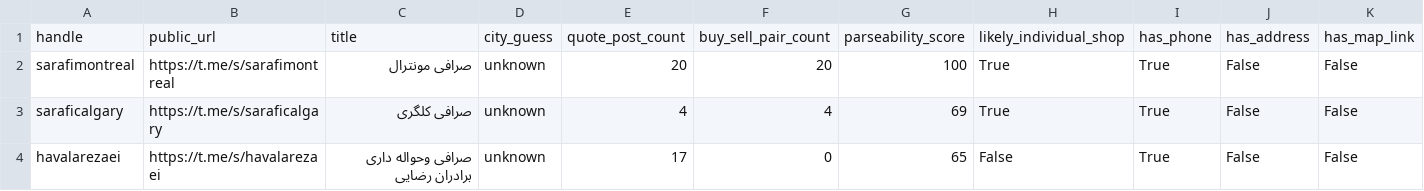
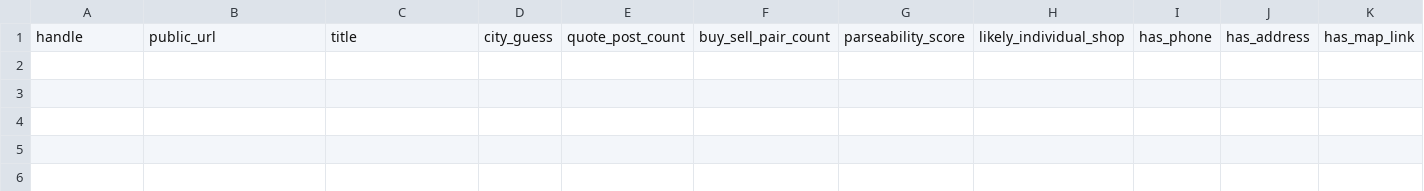
Before and after one commit to KevinMehrabi/rialwatch, a CSV file: survey_outputs/direct_shop_expansion_candidates.csv, drawn as a sheet; only a part is shown; rows hold the shown columns only; the diff names each change by its address in the sheet, - before the commit and + after, or states it on an @@ line.

```diff
--- a/survey_outputs/direct_shop_expansion_candidates.csv
+++ b/survey_outputs/direct_shop_expansion_candidates.csv
-row 2: sarafimontreal | https://t.me/s/sarafimontreal | صرافی مونترال | unknown | 20 | 20 | 100 | True | True | False | False
-row 3: saraficalgary | https://t.me/s/saraficalgary | صرافی کلگری | unknown | 4 | 4 | 69 | True | True | False | False
-row 4: havalarezaei | https://t.me/s/havalarezaei | صرافی وحواله داری برادران رضایی | unknown | 17 | 0 | 65 | False | True | False | False
```
Also changed, not shown: 2 other files.
